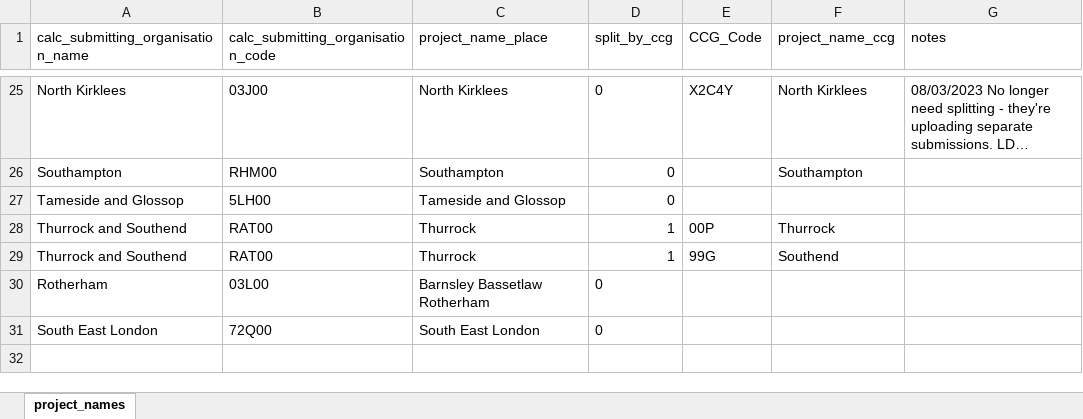
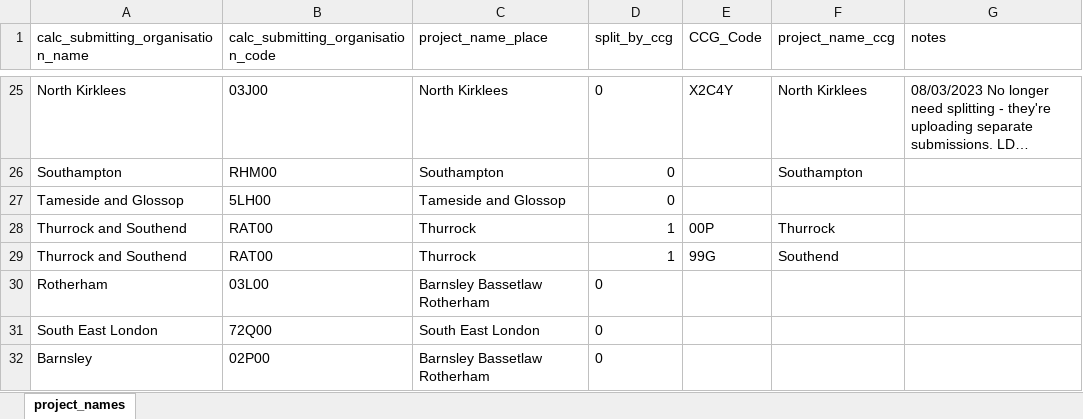
Before and after one commit to craig-parylo/610_tlhc, an Excel workbook: data/reference/tlhc_project_name_lookup.xlsx, sheet project_names, drawn as a sheet; only a part is shown, gaps mark what is left out; long unchanged cells end in …; values as stored, in another font and other column widths than the file's, no borders; table styles not drawn; the diff names each change by its address in the sheet, - before the commit and + after, or states it on an @@ line.

Commit message:
adds Barnsley's organisational code

```diff
--- a/data/reference/tlhc_project_name_lookup.xlsx (sheet project_names)
+++ b/data/reference/tlhc_project_name_lookup.xlsx (sheet project_names)
+row 32: Barnsley | 02P00 | Barnsley Bassetlaw Rotherham | 0
```
